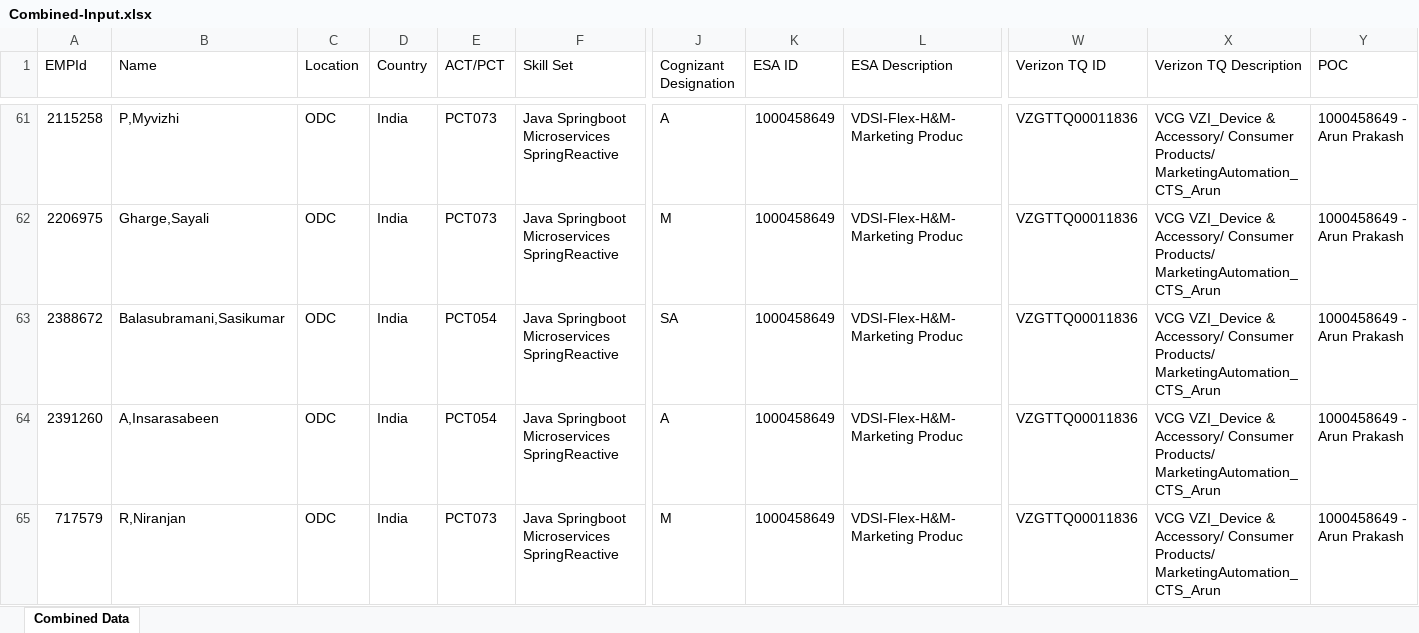
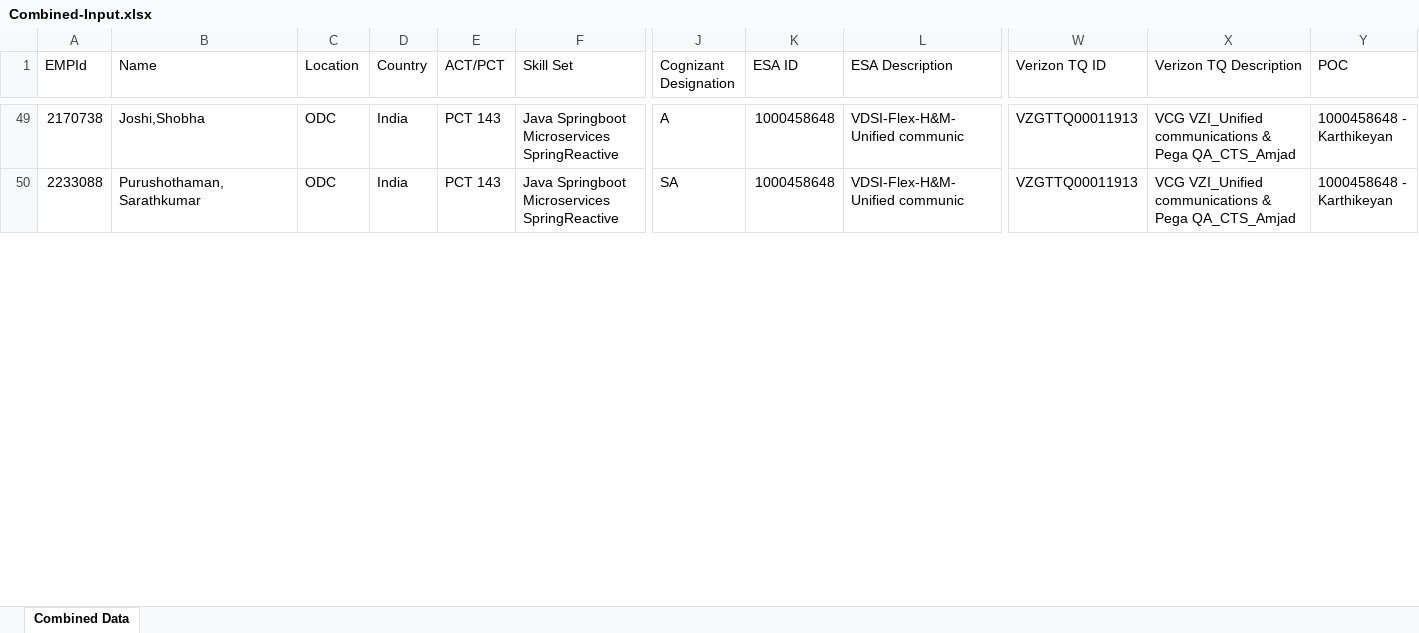
Before and after one commit to Saketh2483/Burnsheet-Automation-, an Excel workbook: public/Combined-Input.xlsx, sheet Combined Data, drawn as a sheet; only a part is shown, gaps mark what is left out; values as stored, in another font and other column widths than the file's, no borders; removed rows and columns are numbered as before the commit, all else as after; rows hold the shown columns only; the diff covers the shown part only; the diff names each change by its address in the sheet, - before the commit and + after, or states it on an @@ line.

```diff
--- a/public/Combined-Input.xlsx (sheet Combined Data)
+++ b/public/Combined-Input.xlsx (sheet Combined Data)
-A49 (EMPId): 2115258
+A49 (EMPId): 2170738
-B49 (Name): P,Myvizhi
+B49 (Name): Joshi,Shobha
-E49 (ACT/PCT): PCT073
+E49 (ACT/PCT): PCT 143
-K49 (ESA ID): 1000458649
+K49 (ESA ID): 1000458648
-L49 (ESA Description): VDSI-Flex-H&M-Marketing Produc
+L49 (ESA Description): VDSI-Flex-H&M-Unified communic
-W49 (Verizon TQ ID): VZGTTQ00011836
+W49 (Verizon TQ ID): VZGTTQ00011913
-X49 (Verizon TQ Description): VCG VZI_Device & Accessory/ Consumer Products/ MarketingAutomation_CTS_Arun
+X49 (Verizon TQ Description): VCG VZI_Unified communications & Pega QA_CTS_Amjad
-Y49 (POC): 1000458649 - Arun Prakash
+Y49 (POC): 1000458648 - Karthikeyan
-row 62: 2206975 | Gharge,Sayali | ODC | India | PCT073 | Java Springboot Microservices SpringReactive | M | 1000458649 | VDSI-Flex-H&M-Marketing Produc | VZGTTQ00011836 | VCG VZI_Device & Accessory/ Consumer Products/ MarketingAutomation_CTS_Arun | 1000458649 - Arun Prakash
-A50 (EMPId): 2388672
+A50 (EMPId): 2233088
-B50 (Name): Balasubramani,Sasikumar
+B50 (Name): Purushothaman, Sarathkumar
-E50 (ACT/PCT): PCT054
+E50 (ACT/PCT): PCT 143
-K50 (ESA ID): 1000458649
+K50 (ESA ID): 1000458648
-L50 (ESA Description): VDSI-Flex-H&M-Marketing Produc
+L50 (ESA Description): VDSI-Flex-H&M-Unified communic
-W50 (Verizon TQ ID): VZGTTQ00011836
+W50 (Verizon TQ ID): VZGTTQ00011913
-X50 (Verizon TQ Description): VCG VZI_Device & Accessory/ Consumer Products/ MarketingAutomation_CTS_Arun
+X50 (Verizon TQ Description): VCG VZI_Unified communications & Pega QA_CTS_Amjad
-Y50 (POC): 1000458649 - Arun Prakash
+Y50 (POC): 1000458648 - Karthikeyan
-row 64: 2391260 | A,Insarasabeen | ODC | India | PCT054 | Java Springboot Microservices SpringReactive | A | 1000458649 | VDSI-Flex-H&M-Marketing Produc | VZGTTQ00011836 | VCG VZI_Device & Accessory/ Consumer Products/ MarketingAutomation_CTS_Arun | 1000458649 - Arun Prakash
-row 65: 717579 | R,Niranjan | ODC | India | PCT073 | Java Springboot Microservices SpringReactive | M | 1000458649 | VDSI-Flex-H&M-Marketing Produc | VZGTTQ00011836 | VCG VZI_Device & Accessory/ Consumer Products/ MarketingAutomation_CTS_Arun | 1000458649 - Arun Prakash
```
Also changed, not shown: 2 added rows, 51 removed rows and 88 edited cells elsewhere in this sheet, 5 other files.
